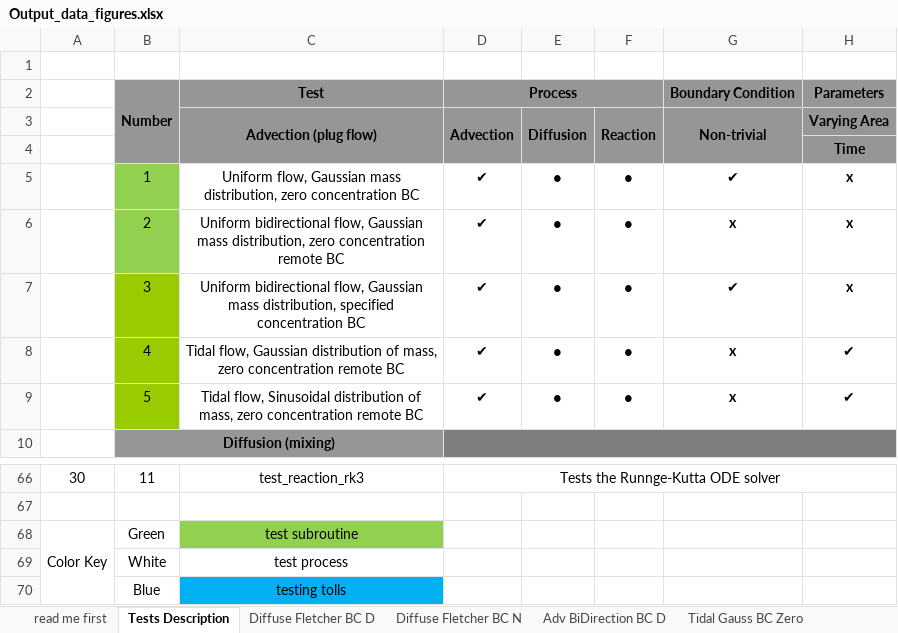
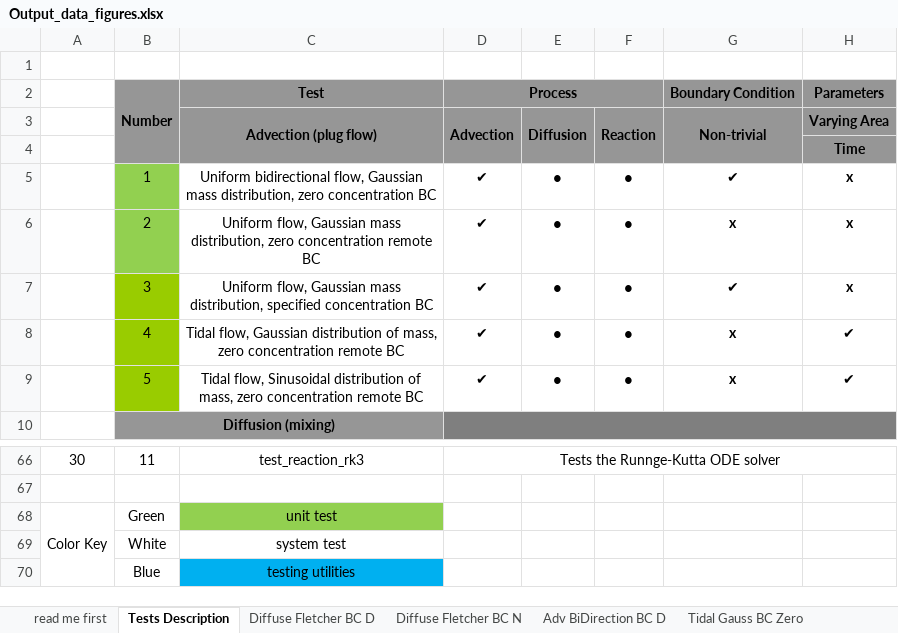
Before and after one commit to dwr-psandhu/dsm2-stm, an Excel workbook: stm/documents/algorithm_and_tests/test_summary/outputs_and_tests/Output_data_figures.xlsx, sheet Tests Description, drawn as a sheet; only a part is shown, gaps mark what is left out; values as stored, in another font and other column widths than the file's, no borders; the diff names each change by its address in the sheet, - before the commit and + after, or states it on an @@ line.

Commit message:
Fixed some incorrect labels and associations.

```diff
--- a/stm/documents/algorithm_and_tests/test_summary/outputs_and_tests/Output_data_figures.xlsx (sheet Tests Description)
+++ b/stm/documents/algorithm_and_tests/test_summary/outputs_and_tests/Output_data_figures.xlsx (sheet Tests Description)
-C5 (Advection (plug flow)): Uniform flow, Gaussian…
+C5 (Advection (plug flow)): Uniform bidirectional flow, Gaussian…
-C6 (Advection (plug flow)): Uniform bidirectional flow, Gaussian…
+C6 (Advection (plug flow)): Uniform flow, Gaussian…
-C7 (Advection (plug flow)): Uniform bidirectional flow, Gaussian…
+C7 (Advection (plug flow)): Uniform flow, Gaussian…
-C68 (Advection (plug flow)): test subroutine
+C68 (Advection (plug flow)): unit test
-C69 (Advection (plug flow)): test process
+C69 (Advection (plug flow)): system test
-C70 (Advection (plug flow)): testing tolls
+C70 (Advection (plug flow)): testing utilities
```
Also changed, not shown: charts or pictures.
